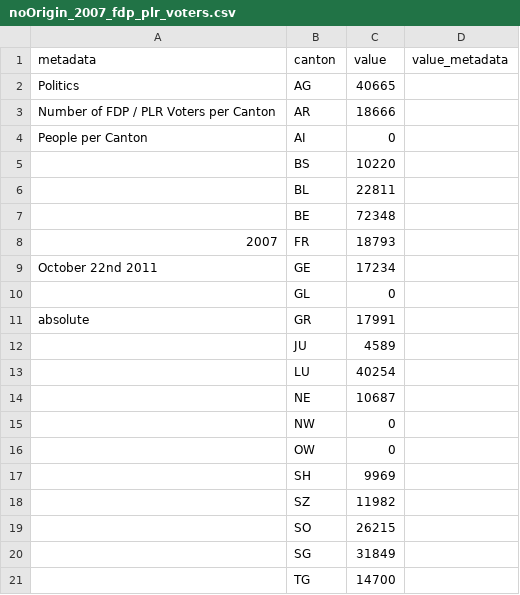
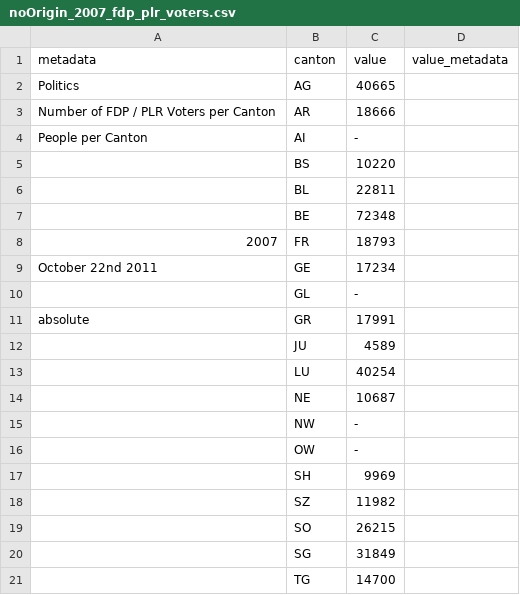
Before and after one commit to philippkueng/swissmap, a CSV file: data/raw_data/noOrigin_2007_fdp_plr_voters.csv, drawn as a sheet; only a part is shown.

```diff
--- a/data/raw_data/noOrigin_2007_fdp_plr_voters.csv
+++ b/data/raw_data/noOrigin_2007_fdp_plr_voters.csv
@@ -3,3 +3,3 @@
 "Number of FDP / PLR Voters per Canton","AR",18666,
-"People per Canton","AI",0,
+"People per Canton","AI","-",
 ,"BS",10220,
@@ -9,3 +9,3 @@
 "October 22nd 2011","GE",17234,
-,"GL",0,
+,"GL","-",
 "absolute","GR",17991,
@@ -14,4 +14,4 @@
 ,"NE",10687,
-,"NW",0,
-,"OW",0,
+,"NW","-",
+,"OW","-",
 ,"SH",9969,
```
Also changed, not shown: data/raw_data/noOrigin_2007_cvp_pdc_voters.csv, data/raw_data/noOrigin_2007_sps_pss_voters.csv, 3 other files.
